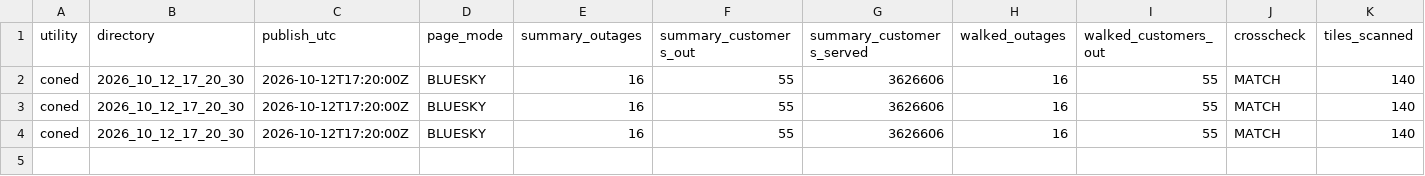
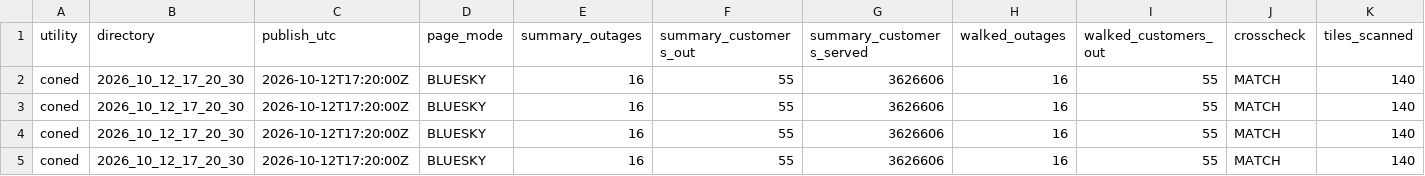
Before and after one commit to danish0305/sce-outage-tracker, a CSV file: coned/coned_heartbeat_history.csv, drawn as a sheet; only a part is shown; rows hold the shown columns only; the diff names each change by its address in the sheet, - before the commit and + after, or states it on an @@ line.

```diff
--- a/coned/coned_heartbeat_history.csv
+++ b/coned/coned_heartbeat_history.csv
+row 5: coned | 2026_10_12_17_20_30 | 2026-10-12T17:20:00Z | BLUESKY | 16 | 55 | 3626606 | 16 | 55 | MATCH | 140
```
Also changed, not shown: coned/coned_outages_history.csv, coned/coned_outages_latest.csv.
